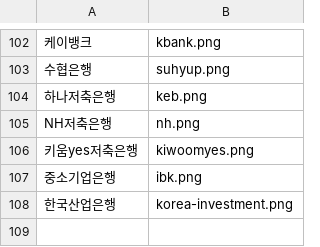
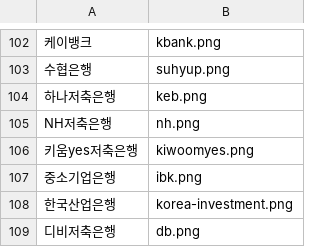
Before and after one commit to rimit000/finance_service_4, a CSV file: api/logo_bank.csv, drawn as a sheet; only a part is shown, gaps mark what is left out; the diff names each change by its address in the sheet, - before the commit and + after, or states it on an @@ line.

Commit message:
로고수정

```diff
--- a/api/logo_bank.csv
+++ b/api/logo_bank.csv
+row 109: 디비저축은행 | db.png
```
